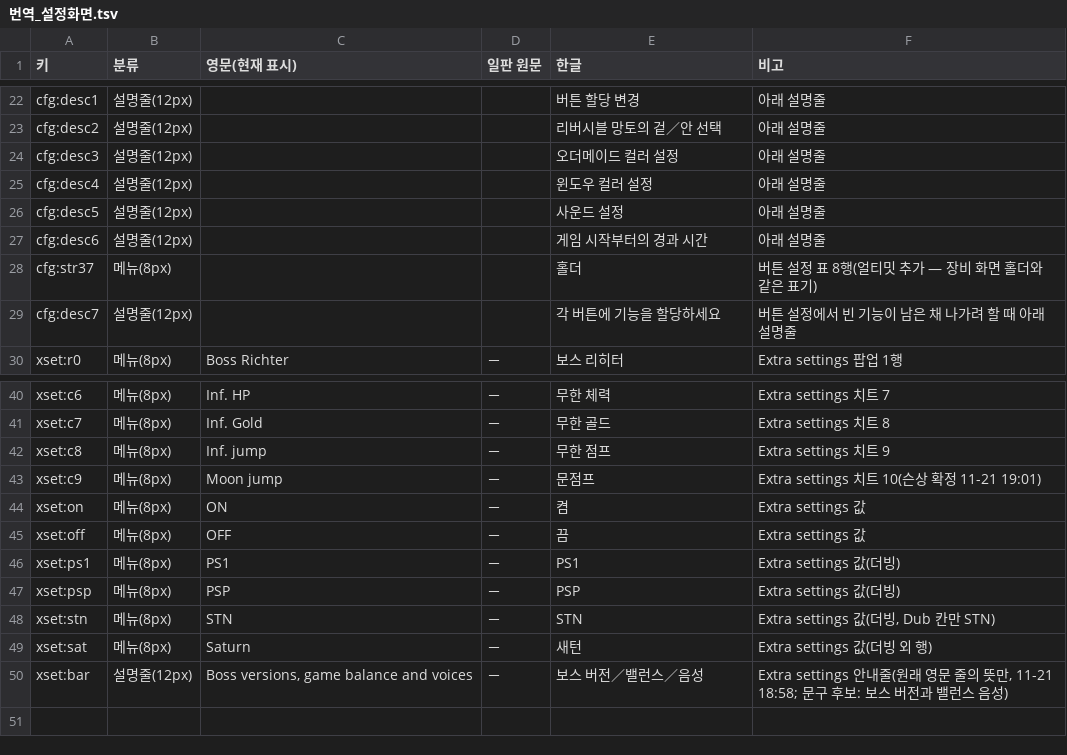
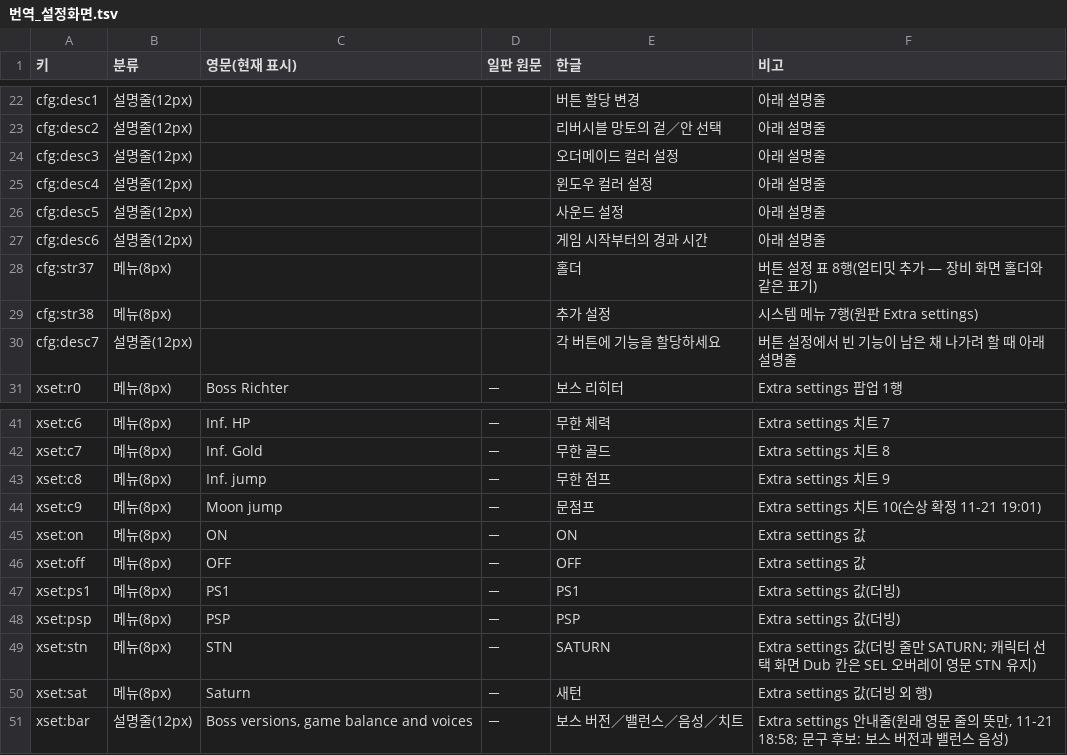
Before and after one commit to ataho99/sotn-ultimate-kr, a TSV file: ko_data/번역/번역_설정화면.tsv, drawn as a sheet; only a part is shown, gaps mark what is left out.

```diff
--- a/ko_data/번역/번역_설정화면.tsv
+++ b/ko_data/번역/번역_설정화면.tsv
@@ -28,2 +28,3 @@ cfg:desc6	설명줄(12px)			게임 시작부터의 경과 시간	아래 설명
 cfg:str37	메뉴(8px)			홀더	버튼 설정 표 8행(얼티밋 추가 — 장비 화면 홀더와 같은 표기)
+cfg:str38	메뉴(8px)			추가 설정	시스템 메뉴 7행(원판 Extra settings)
 cfg:desc7	설명줄(12px)			각 버튼에 기능을 할당하세요	버튼 설정에서 빈 기능이 남은 채 나가려 할 때 아래 설명줄
@@ -43,8 +44,8 @@ xset:c8	메뉴(8px)	Inf. jump	－	무한 점프	Extra settings 치트 9
 xset:c9	메뉴(8px)	Moon jump	－	문점프	Extra settings 치트 10(슨상 확정 11-21 19:01)
-xset:on	메뉴(8px)	ON	－	켬	Extra settings 값
-xset:off	메뉴(8px)	OFF	－	끔	Extra settings 값
+xset:on	메뉴(8px)	ON	－	ON	Extra settings 값
+xset:off	메뉴(8px)	OFF	－	OFF	Extra settings 값
 xset:ps1	메뉴(8px)	PS1	－	PS1	Extra settings 값(더빙)
 xset:psp	메뉴(8px)	PSP	－	PSP	Extra settings 값(더빙)
-xset:stn	메뉴(8px)	STN	－	STN	Extra settings 값(더빙, Dub 칸만 STN)
+xset:stn	메뉴(8px)	STN	－	SATURN	Extra settings 값(더빙 줄만 SATURN; 캐릭터 선택 화면 Dub 칸은 SEL 오버레이 영문 STN 유지)
 xset:sat	메뉴(8px)	Saturn	－	새턴	Extra settings 값(더빙 외 행)
-xset:bar	설명줄(12px)	Boss versions, game balance and voices	－	보스 버전／밸런스／음성	Extra settings 안내줄(원래 영문 줄의 뜻만, 11-21 18:58; 문구 후보: 보스 버전과 밸런스 음성)
+xset:bar	설명줄(12px)	Boss versions, game balance and voices	－	보스 버전／밸런스／음성／치트	Extra settings 안내줄(원래 영문 줄의 뜻만, 11-21 18:58; 문구 후보: 보스 버전과 밸런스 음성)
```
Also changed, not shown: ko_data/검수/번역_v14_mgalmuri12_4줄.tsv, ko_data/검수/줄끊기_손본행_mgalmuri12.tsv, 19 other files.
